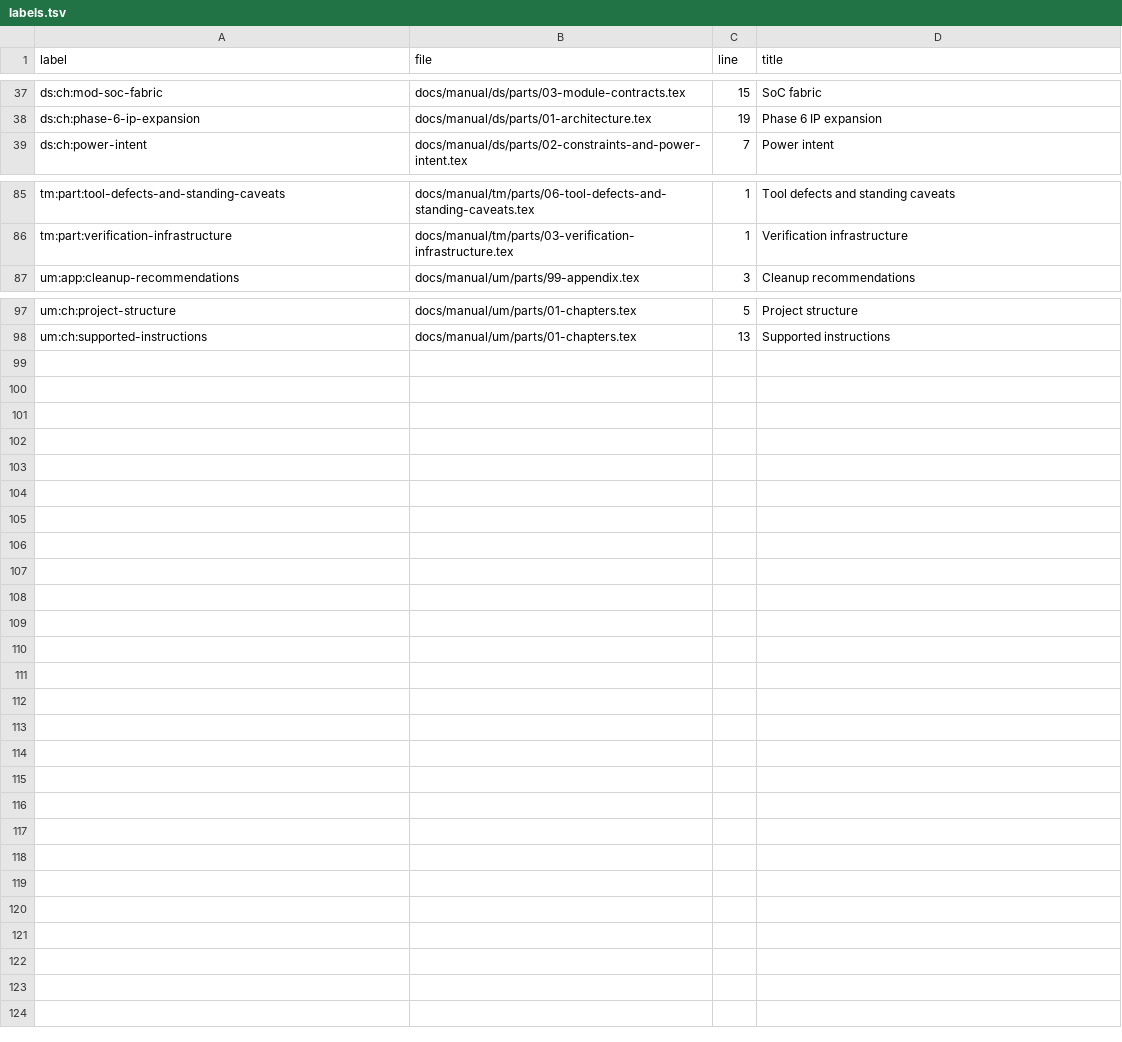
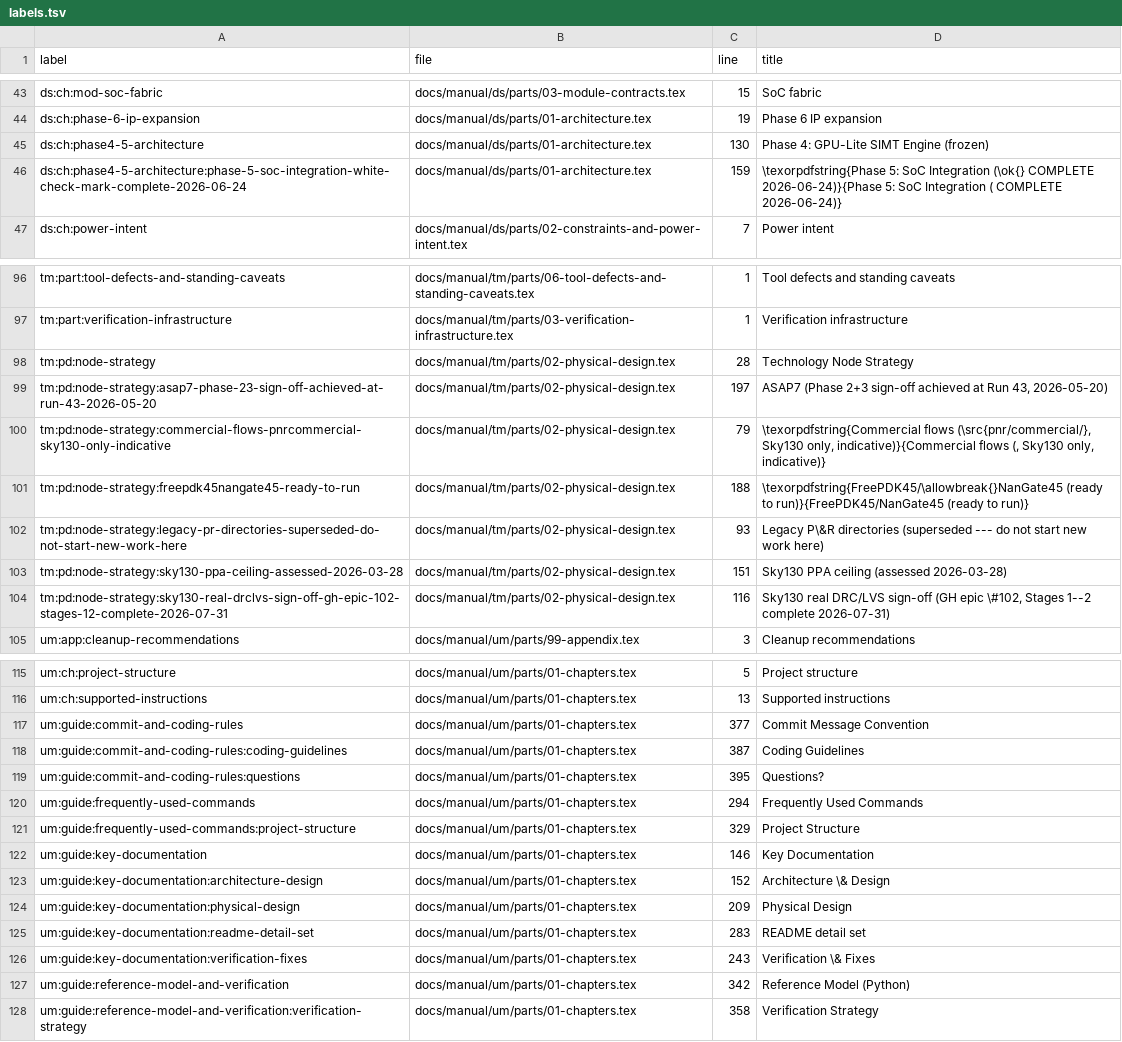
Before and after one commit to chuanseng-ng/claude_verilog_test, a TSV file: docs/manual/common/labels.tsv, drawn as a sheet; only a part is shown, gaps mark what is left out; the diff covers the shown part only.

Commit message:
[Doc] Add AGENTS.md; slim CLAUDE.md to Claude-only rules, moved text verbatim into the books

```diff
--- a/docs/manual/common/labels.tsv
+++ b/docs/manual/common/labels.tsv
@@ -38,2 +44,4 @@ ds:ch:mod-soc-fabric	docs/manual/ds/parts/03-module-contracts.tex	15	SoC fabric
 ds:ch:phase-6-ip-expansion	docs/manual/ds/parts/01-architecture.tex	19	Phase 6 IP expansion
+ds:ch:phase4-5-architecture	docs/manual/ds/parts/01-architecture.tex	130	Phase 4: GPU-Lite SIMT Engine (frozen)
+ds:ch:phase4-5-architecture:phase-5-soc-integration-white-check-mark-complete-2026-06-24	docs/manual/ds/parts/01-architecture.tex	159	\texorpdfstring{Phase 5: SoC Integration (\ok{} COMPLETE 2026-06-24)}{Phase 5: SoC Integration ( COMPLETE 2026-06-24)}
 ds:ch:power-intent	docs/manual/ds/parts/02-constraints-and-power-intent.tex	7	Power intent
@@ -86,2 +97,9 @@ tm:part:tool-defects-and-standing-caveats	docs/manual/tm/parts/06-tool-defects-a
 tm:part:verification-infrastructure	docs/manual/tm/parts/03-verification-infrastructure.tex	1	Verification infrastructure
+tm:pd:node-strategy	docs/manual/tm/parts/02-physical-design.tex	28	Technology Node Strategy
+tm:pd:node-strategy:asap7-phase-23-sign-off-achieved-at-run-43-2026-05-20	docs/manual/tm/parts/02-physical-design.tex	197	ASAP7 (Phase 2+3 sign-off achieved at Run 43, 2026-05-20)
+tm:pd:node-strategy:commercial-flows-pnrcommercial-sky130-only-indicative	docs/manual/tm/parts/02-physical-design.tex	79	\texorpdfstring{Commercial flows (\src{pnr/commercial/}, Sky130 only, indicative)}{Commercial flows (, Sky130 only, indicative)}
+tm:pd:node-strategy:freepdk45nangate45-ready-to-run	docs/manual/tm/parts/02-physical-design.tex	188	\texorpdfstring{FreePDK45/\allowbreak{}NanGate45 (ready to run)}{FreePDK45/NanGate45 (ready to run)}
+tm:pd:node-strategy:legacy-pr-directories-superseded-do-not-start-new-work-here	docs/manual/tm/parts/02-physical-design.tex	93	Legacy P\&R directories (superseded --- do not start new work here)
+tm:pd:node-strategy:sky130-ppa-ceiling-assessed-2026-03-28	docs/manual/tm/parts/02-physical-design.tex	151	Sky130 PPA ceiling (assessed 2026-03-28)
+tm:pd:node-strategy:sky130-real-drclvs-sign-off-gh-epic-102-stages-12-complete-2026-07-31	docs/manual/tm/parts/02-physical-design.tex	116	Sky130 real DRC/LVS sign-off (GH epic \#102, Stages 1--2 complete 2026-07-31)
 um:app:cleanup-recommendations	docs/manual/um/parts/99-appendix.tex	3	Cleanup recommendations
@@ -98 +116,13 @@ um:ch:project-structure	docs/manual/um/parts/01-chapters.tex	5	Project structure
 um:ch:supported-instructions	docs/manual/um/parts/01-chapters.tex	13	Supported instructions
+um:guide:commit-and-coding-rules	docs/manual/um/parts/01-chapters.tex	377	Commit Message Convention
+um:guide:commit-and-coding-rules:coding-guidelines	docs/manual/um/parts/01-chapters.tex	387	Coding Guidelines
+um:guide:commit-and-coding-rules:questions	docs/manual/um/parts/01-chapters.tex	395	Questions?
+um:guide:frequently-used-commands	docs/manual/um/parts/01-chapters.tex	294	Frequently Used Commands
+um:guide:frequently-used-commands:project-structure	docs/manual/um/parts/01-chapters.tex	329	Project Structure
+um:guide:key-documentation	docs/manual/um/parts/01-chapters.tex	146	Key Documentation
+um:guide:key-documentation:architecture-design	docs/manual/um/parts/01-chapters.tex	152	Architecture \& Design
+um:guide:key-documentation:physical-design	docs/manual/um/parts/01-chapters.tex	209	Physical Design
+um:guide:key-documentation:readme-detail-set	docs/manual/um/parts/01-chapters.tex	283	README detail set
+um:guide:key-documentation:verification-fixes	docs/manual/um/parts/01-chapters.tex	243	Verification \& Fixes
+um:guide:reference-model-and-verification	docs/manual/um/parts/01-chapters.tex	342	Reference Model (Python)
+um:guide:reference-model-and-verification:verification-strategy	docs/manual/um/parts/01-chapters.tex	358	Verification Strategy
```
Also changed, not shown: 10 added rows, 1 removed row and 5 edited cells elsewhere in this file, 7 other files.
